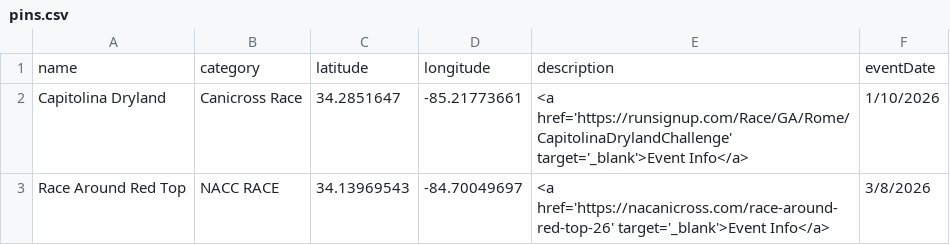
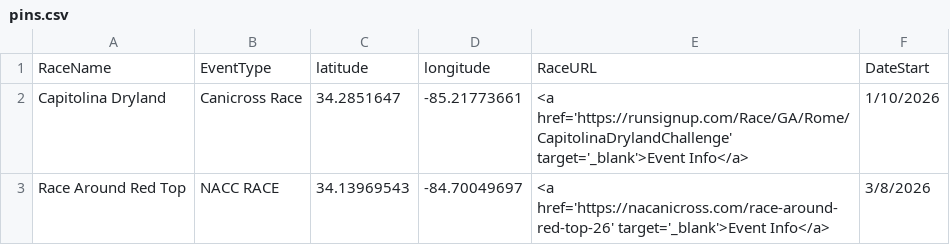
Before and after one commit to kyle-kemper/test-map, a CSV file: pins.csv, drawn as a sheet; only a part is shown; removed rows and columns are numbered as before the commit, all else as after; the diff names each change by its address in the sheet, - before the commit and + after, or states it on an @@ line.

Commit message:
Update CSV headers and event details

```diff
--- a/pins.csv
+++ b/pins.csv
-row 1: name | category | latitude | longitude | description | eventDate
+row 1: RaceName | EventType | latitude | longitude | RaceURL | DateStart
```
